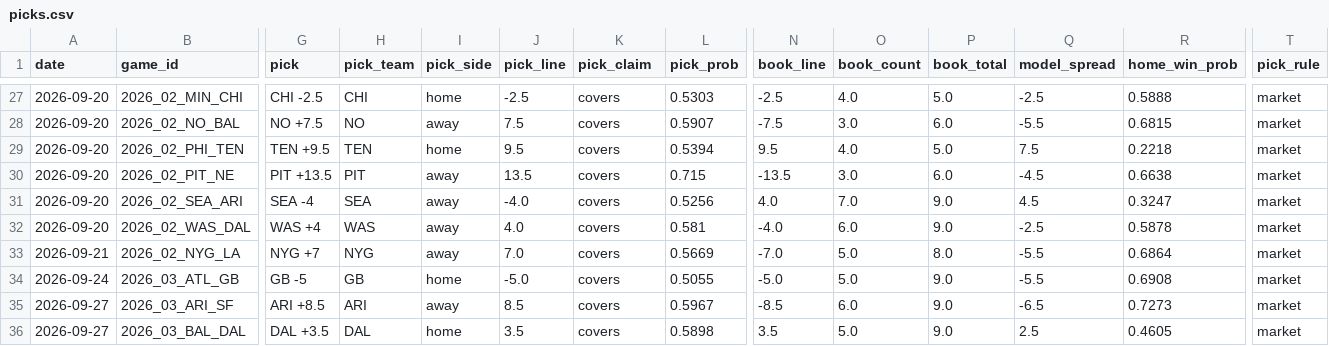
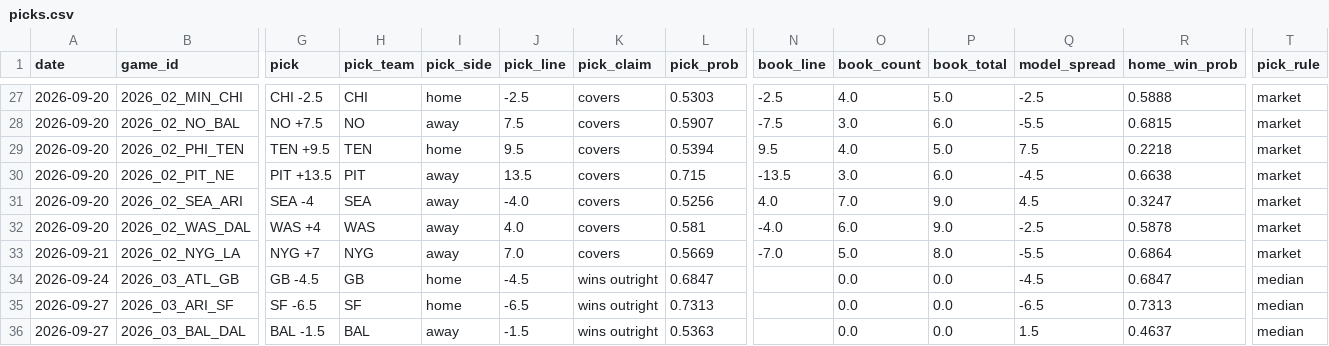
Before and after one commit to azcal/mbm-nfl, a CSV file: logs/picks.csv, drawn as a sheet; only a part is shown, gaps mark what is left out; the diff covers the shown part only; the diff names each change by its address in the sheet, - before the commit and + after, or states it on an @@ line.

```diff
--- a/logs/picks.csv
+++ b/logs/picks.csv
-G34 (pick): GB -5
+G34 (pick): GB -4.5
-J34 (pick_line): -5.0
+J34 (pick_line): -4.5
-K34:K36 (pick_claim): covers
+K34:K36 (pick_claim): wins outright
-L34 (pick_prob): 0.5055
+L34 (pick_prob): 0.6847
-N34 (book_line): -5.0
+N34 (book_line): (empty)
-O34 (book_count): 5.0
+O34 (book_count): 0.0
-P34:P36 (book_total): 9.0
+P34:P36 (book_total): 0.0
-Q34 (model_spread): -5.5
+Q34 (model_spread): -4.5
-R34 (home_win_prob): 0.6908
+R34 (home_win_prob): 0.6847
-T34:T36 (pick_rule): market
+T34:T36 (pick_rule): median
-G35 (pick): ARI +8.5
+G35 (pick): SF -6.5
-H35 (pick_team): ARI
+H35 (pick_team): SF
-I35 (pick_side): away
+I35 (pick_side): home
-J35 (pick_line): 8.5
+J35 (pick_line): -6.5
-L35 (pick_prob): 0.5967
+L35 (pick_prob): 0.7313
-N35 (book_line): -8.5
+N35 (book_line): (empty)
-O35 (book_count): 6.0
+O35 (book_count): 0.0
-R35 (home_win_prob): 0.7273
+R35 (home_win_prob): 0.7313
-G36 (pick): DAL +3.5
+G36 (pick): BAL -1.5
-H36 (pick_team): DAL
+H36 (pick_team): BAL
-I36 (pick_side): home
+I36 (pick_side): away
-J36 (pick_line): 3.5
+J36 (pick_line): -1.5
-L36 (pick_prob): 0.5898
+L36 (pick_prob): 0.5363
-N36 (book_line): 3.5
+N36 (book_line): (empty)
-O36 (book_count): 5.0
+O36 (book_count): 0.0
-Q36 (model_spread): 2.5
+Q36 (model_spread): 1.5
-R36 (home_win_prob): 0.4605
+R36 (home_win_prob): 0.4637
```
Also changed, not shown: 150 edited cells elsewhere in this file, logs/edgedesk_export.csv, logs/predictions.csv, 5 other files.
